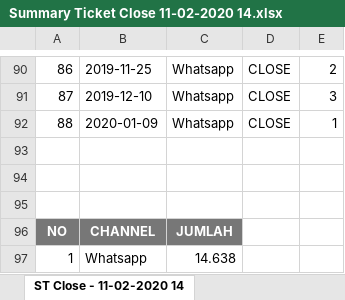
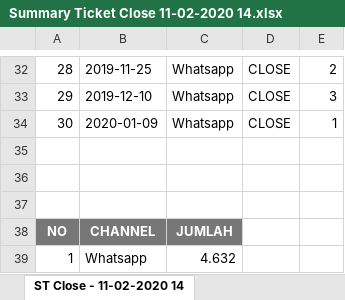
Before and after one commit to debidwitamayusup/culon_v1.1, an Excel workbook: public/reportdata/Summary Ticket Close 11-02-2020 14.xlsx, sheet ST Close - 11-02-2020 14, drawn as a sheet; only a part is shown, gaps mark what is left out; values as stored, in another font and other column widths than the file's, no borders; addresses are those after the commit; the diff covers the shown part only; the diff names each change by its address in the sheet, - before the commit and + after, or states it on an @@ line.

```diff
--- a/public/reportdata/Summary Ticket Close 11-02-2020 14.xlsx (sheet ST Close - 11-02-2020 14)
+++ b/public/reportdata/Summary Ticket Close 11-02-2020 14.xlsx (sheet ST Close - 11-02-2020 14)
@@ column A renumbered between rows 1 and 34 @@
-C39: 14.638
+C39: 4.632
```
Also changed, not shown: 2 added rows and 60 removed rows elsewhere in this sheet, public/reportdata/SP Operation Report11-02-2020 14.xlsx, 9 other files.
